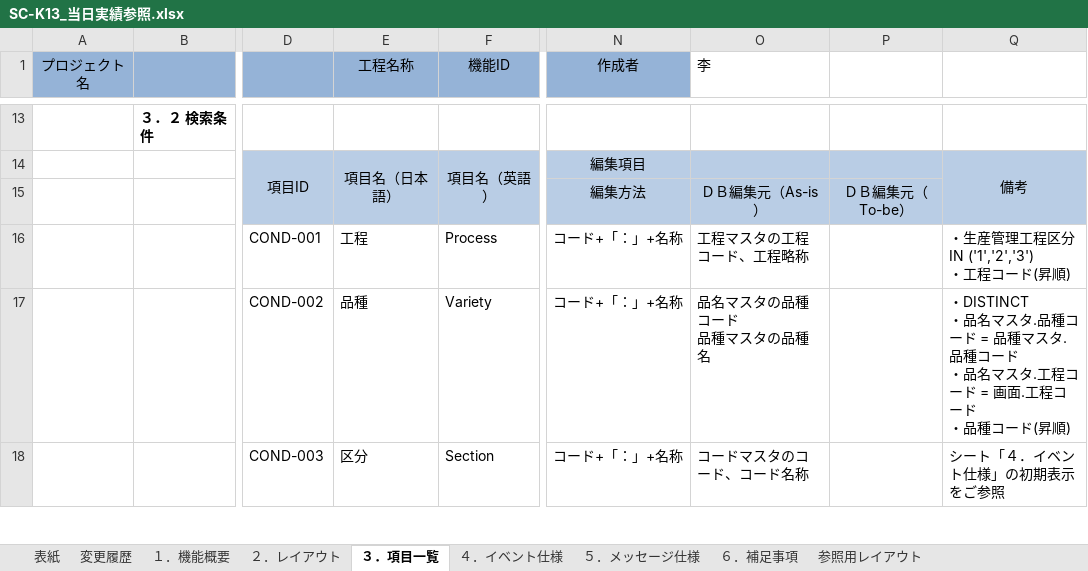
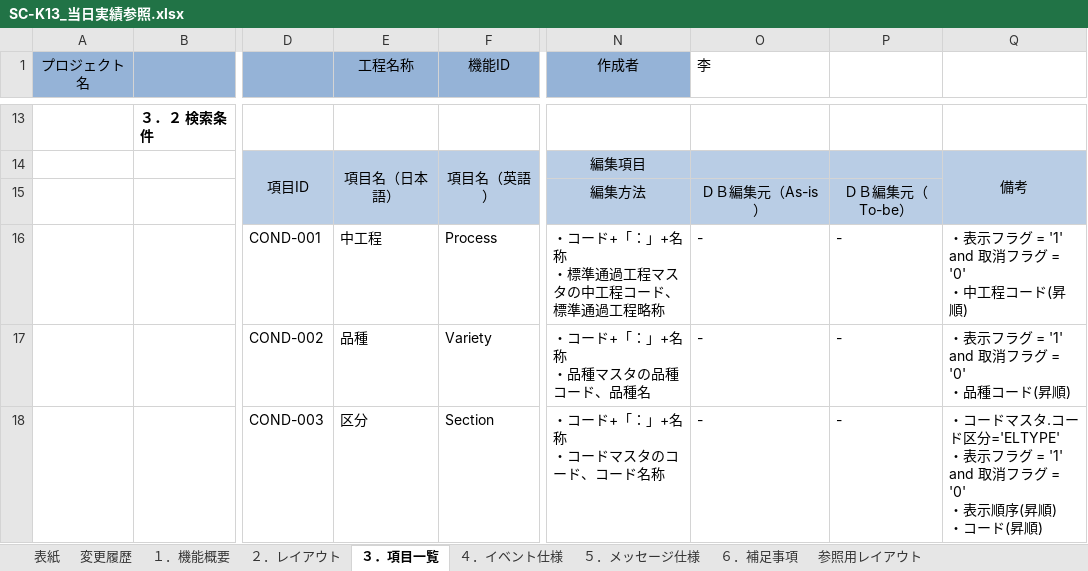
Before and after one commit to LeviDlflu/backdoor, an Excel workbook: 01_基本設計書/20200220リリース/SC-K13_当日実績参照.xlsx, sheet ３．項目一覧, drawn as a sheet; only a part is shown, gaps mark what is left out; values as stored, in another font and other column widths than the file's, no borders; ↵ is a line break in a cell; the diff covers the shown part only; the diff names each change by its address in the sheet, - before the commit and + after, or states it on an @@ line.

```diff
--- a/01_基本設計書/20200220リリース/SC-K13_当日実績参照.xlsx (sheet ３．項目一覧)
+++ b/01_基本設計書/20200220リリース/SC-K13_当日実績参照.xlsx (sheet ３．項目一覧)
-E16 (工程名称): 工程
+E16 (工程名称): 中工程
-N16 (作成者): コード+「：」+名称
+N16 (作成者): ・コード+「：」+名称 ↵ ・標準通過工程マスタの中工程コード、標準通過工程略称
-O16 (李): 工程マスタの工程コード、工程略称
+O16 (李): -
-P16:P18: (empty)
+P16:P18: -
-Q16: ・生産管理工程区分 IN ('1','2','3') ↵ ・工程コード(昇順)
+Q16: ・表示フラグ = '1' and 取消フラグ = '0' ↵ ・中工程コード(昇順)
-N17 (作成者): コード+「：」+名称
+N17 (作成者): ・コード+「：」+名称 ↵ ・品種マスタの品種コード、品種名
-O17 (李): 品名マスタの品種コード ↵ 品種マスタの品種名
+O17 (李): -
-Q17: ・DISTINCT ↵ ・品名マスタ.品種コード = 品種マスタ.品種コード ↵ ・品名マスタ.工程コード = 画面.工程コード ↵ ・品種コ…
+Q17: ・表示フラグ = '1' and 取消フラグ = '0' ↵ ・品種コ…
-N18 (作成者): コード+「：」+名称
+N18 (作成者): ・コード+「：」+名称 ↵ ・コードマスタのコード、コード名称
-O18 (李): コードマスタのコード、コード名称
+O18 (李): -
-Q18: シート「４．イベント仕様」の初期表示をご参照
+Q18: ・コードマスタ.コード区分='ELTYPE' ↵ ・表示フラグ = '1' and 取消フラグ = '0' ↵ ・表示順序(昇順) ↵ ・コード(昇順)
```
Also changed, not shown: 21 edited cells elsewhere in this sheet, sheet ４．イベント仕様, sheet 参照用レイアウト, sheet ５．メッセージ仕様, charts or pictures, 3 other files.
